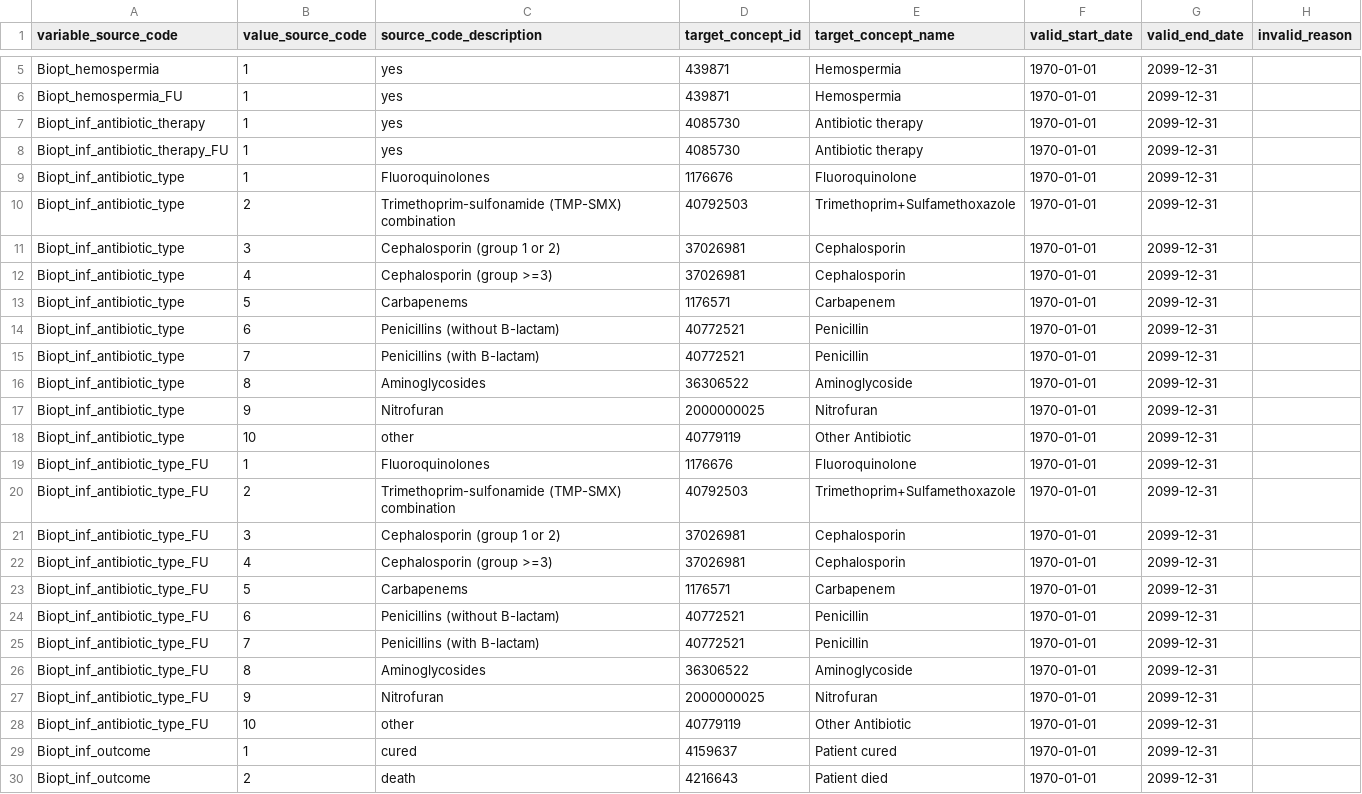
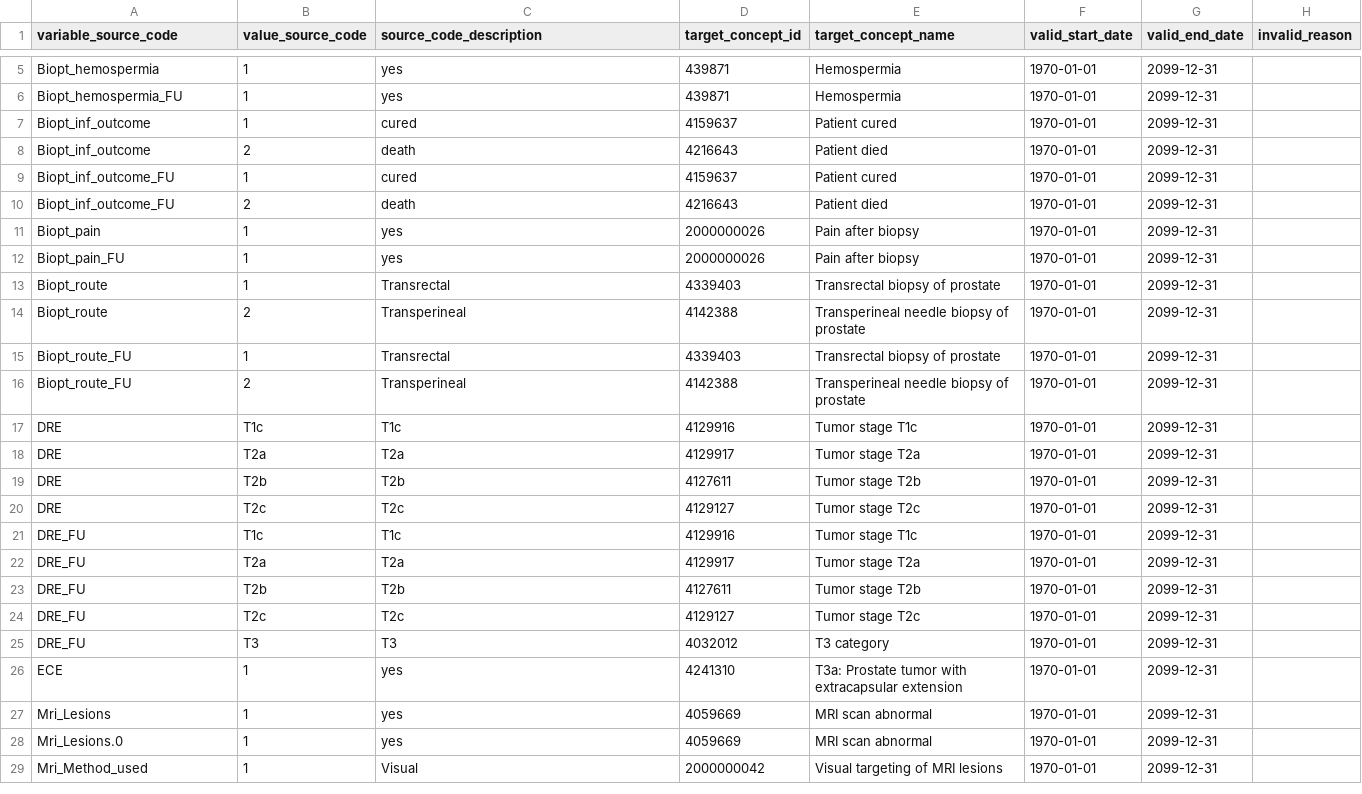
Before and after one commit to thehyve/ohdsi-etl-prias, a CSV file: resources/mapping_tables/variable_value_mapping.csv, drawn as a sheet; only a part is shown, gaps mark what is left out; the shorter side is filled out with more unchanged rows.

Commit message:
remove biopt_inf_antiobiotic_ and biopt_inf_unrine_resistant mappings

```diff
--- a/resources/mapping_tables/variable_value_mapping.csv
+++ b/resources/mapping_tables/variable_value_mapping.csv
@@ -6,24 +6,2 @@ Biopt_hemospermia,1,yes,439871,Hemospermia,1970-01-01,2099-12-31,
 Biopt_hemospermia_FU,1,yes,439871,Hemospermia,1970-01-01,2099-12-31,
-Biopt_inf_antibiotic_therapy,1,yes,4085730,Antibiotic therapy,1970-01-01,2099-12-31,
-Biopt_inf_antibiotic_therapy_FU,1,yes,4085730,Antibiotic therapy,1970-01-01,2099-12-31,
-Biopt_inf_antibiotic_type,1,Fluoroquinolones,1176676,Fluoroquinolone,1970-01-01,2099-12-31,
-Biopt_inf_antibiotic_type,2,Trimethoprim-sulfonamide (TMP-SMX) combination,40792503,Trimethoprim+Sulfamethoxazole,1970-01-01,2099-12-31,
-Biopt_inf_antibiotic_type,3,Cephalosporin (group 1 or 2),37026981,Cephalosporin,1970-01-01,2099-12-31,
-Biopt_inf_antibiotic_type,4,Cephalosporin (group >=3),37026981,Cephalosporin,1970-01-01,2099-12-31,
-Biopt_inf_antibiotic_type,5,Carbapenems,1176571,Carbapenem,1970-01-01,2099-12-31,
-Biopt_inf_antibiotic_type,6,Penicillins (without B-lactam),40772521,Penicillin,1970-01-01,2099-12-31,
-Biopt_inf_antibiotic_type,7,Penicillins (with B-lactam),40772521,Penicillin,1970-01-01,2099-12-31,
-Biopt_inf_antibiotic_type,8,Aminoglycosides,36306522,Aminoglycoside,1970-01-01,2099-12-31,
-Biopt_inf_antibiotic_type,9,Nitrofuran,2000000025,Nitrofuran,1970-01-01,2099-12-31,
-Biopt_inf_antibiotic_type,10,other,40779119,Other Antibiotic,1970-01-01,2099-12-31,
-Biopt_inf_antibiotic_type_FU,1,Fluoroquinolones,1176676,Fluoroquinolone,1970-01-01,2099-12-31,
-Biopt_inf_antibiotic_type_FU,2,Trimethoprim-sulfonamide (TMP-SMX) combination,40792503,Trimethoprim+Sulfamethoxazole,1970-01-01,2099-12-31,
-Biopt_inf_antibiotic_type_FU,3,Cephalosporin (group 1 or 2),37026981,Cephalosporin,1970-01-01,2099-12-31,
-Biopt_inf_antibiotic_type_FU,4,Cephalosporin (group >=3),37026981,Cephalosporin,1970-01-01,2099-12-31,
-Biopt_inf_antibiotic_type_FU,5,Carbapenems,1176571,Carbapenem,1970-01-01,2099-12-31,
-Biopt_inf_antibiotic_type_FU,6,Penicillins (without B-lactam),40772521,Penicillin,1970-01-01,2099-12-31,
-Biopt_inf_antibiotic_type_FU,7,Penicillins (with B-lactam),40772521,Penicillin,1970-01-01,2099-12-31,
-Biopt_inf_antibiotic_type_FU,8,Aminoglycosides,36306522,Aminoglycoside,1970-01-01,2099-12-31,
-Biopt_inf_antibiotic_type_FU,9,Nitrofuran,2000000025,Nitrofuran,1970-01-01,2099-12-31,
-Biopt_inf_antibiotic_type_FU,10,other,40779119,Other Antibiotic,1970-01-01,2099-12-31,
 Biopt_inf_outcome,1,cured,4159637,Patient cured,1970-01-01,2099-12-31,
```
Also changed, not shown: resources/mapping_tables/value_mapping.csv, resources/mapping_tables/variable_mapping.csv, 2 other files.
